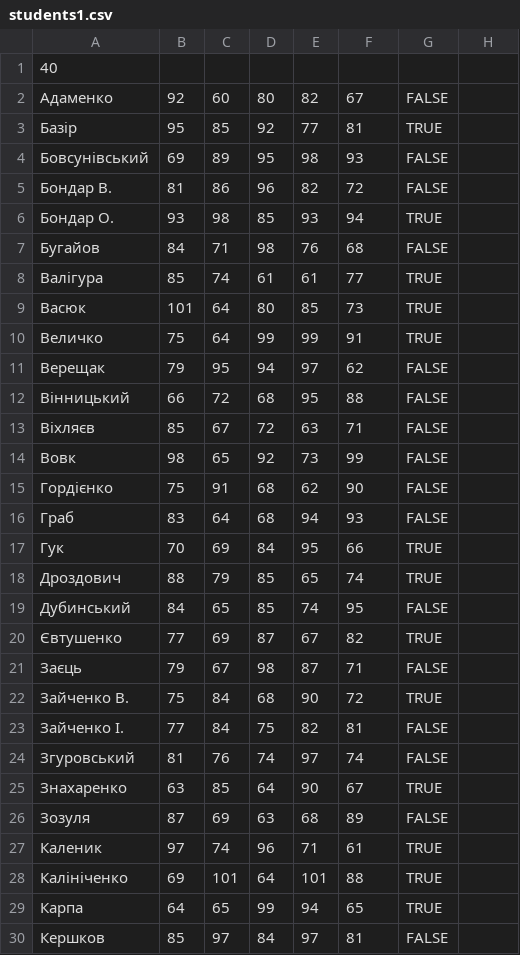
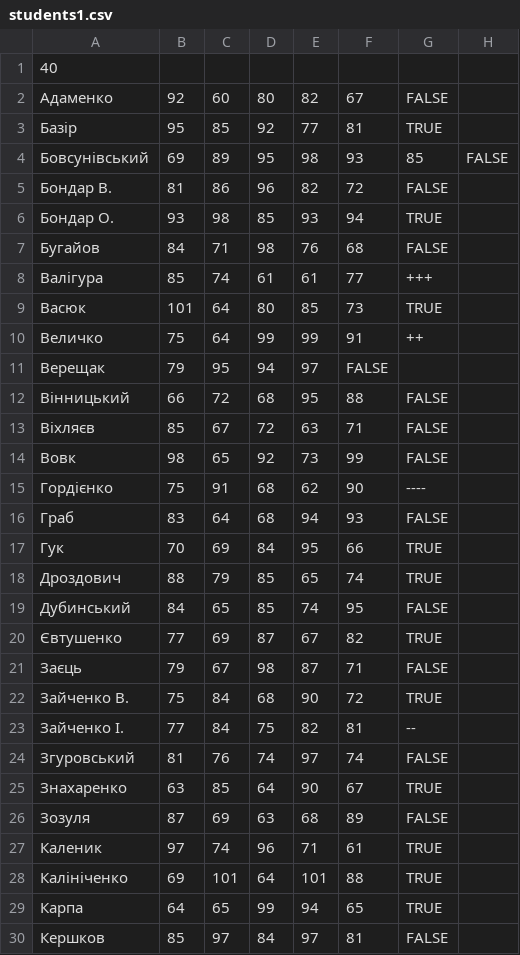
Before and after one commit to anyduck-forks/op-lab2cpp, a CSV file: examples/students1.csv, drawn as a sheet; only a part is shown.

Commit message:
Update: examples

```diff
--- a/examples/students1.csv
+++ b/examples/students1.csv
@@ -3,3 +3,3 @@
 Базір,95,85,92,77,81,TRUE
-Бовсунівський,69,89,95,98,93,FALSE
+Бовсунівський,69,89,95,98,93,85,FALSE
 Бондар В.,81,86,96,82,72,FALSE
@@ -7,6 +7,6 @@
 Бугайов,84,71,98,76,68,FALSE
-Валігура,85,74,61,61,77,TRUE
+Валігура,85,74,61,61,77,+++
 Васюк,101,64,80,85,73,TRUE
-Величко,75,64,99,99,91,TRUE
-Верещак,79,95,94,97,62,FALSE
+Величко,75,64,99,99,91,++
+Верещак,79,95,94,97,FALSE
 Вінницький,66,72,68,95,88,FALSE
@@ -14,3 +14,3 @@
 Вовк,98,65,92,73,99,FALSE
-Гордієнко,75,91,68,62,90,FALSE
+Гордієнко,75,91,68,62,90,----
 Граб,83,64,68,94,93,FALSE
@@ -22,3 +22,3 @@
 Зайченко В.,75,84,68,90,72,TRUE
-Зайченко І.,77,84,75,82,81,FALSE
+Зайченко І.,77,84,75,82,81,--
 Згуровський,81,76,74,97,74,FALSE
```
